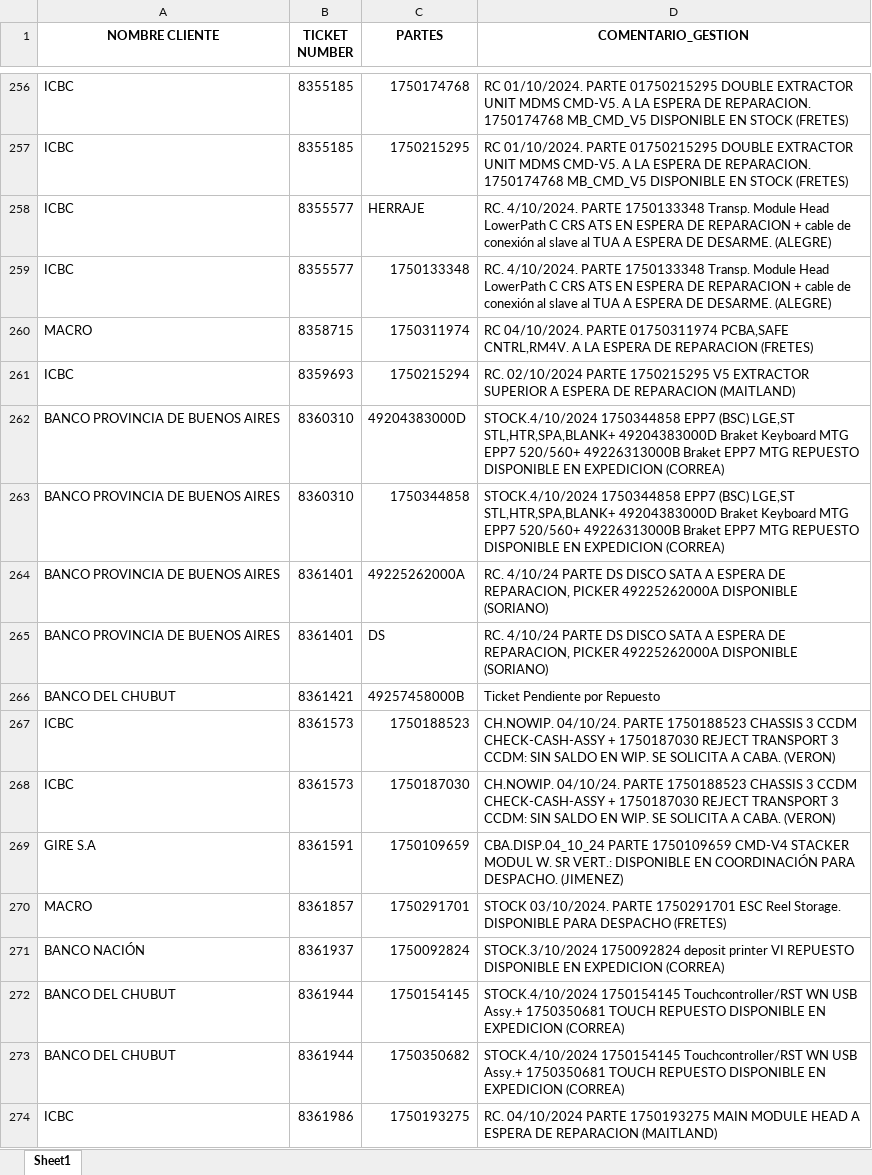
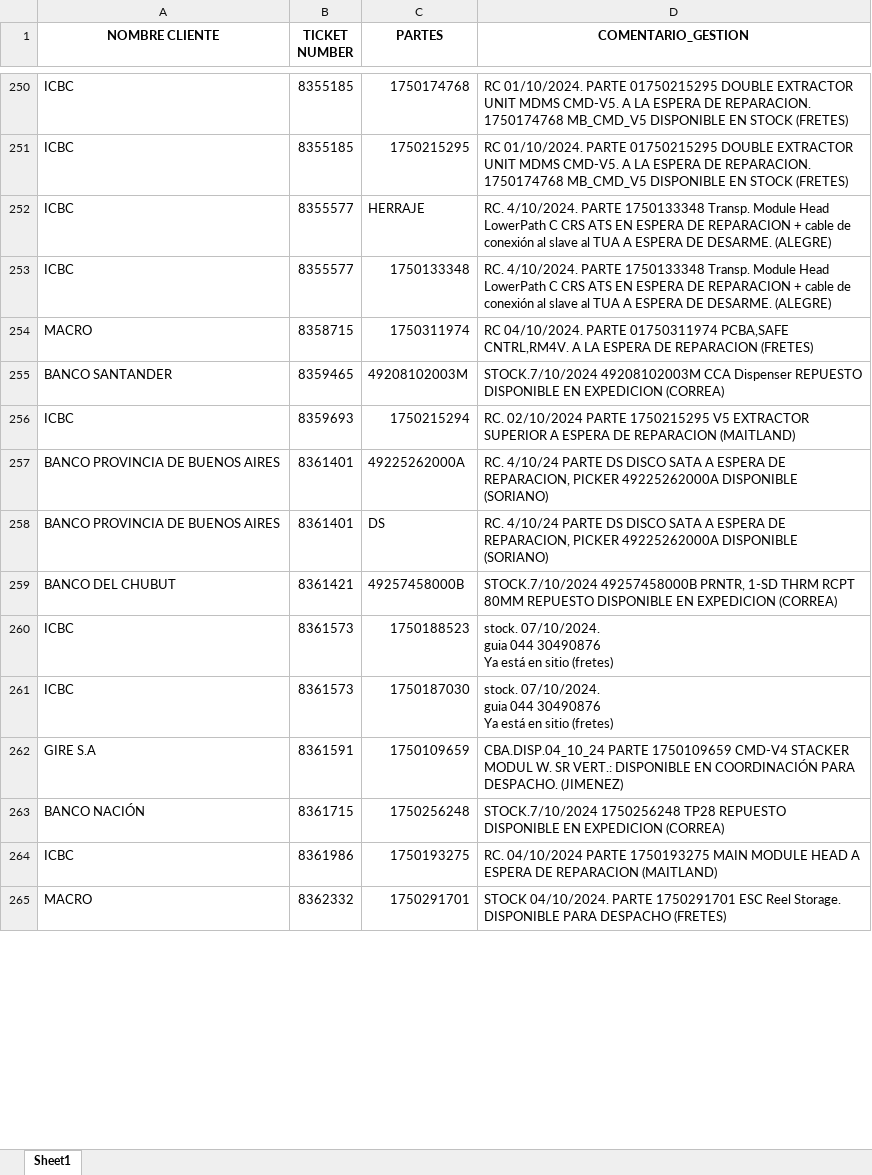
Before and after one commit to lucasrdrz/testdn, an Excel workbook: intento70-30.xlsx, sheet Sheet1, drawn as a sheet; only a part is shown, gaps mark what is left out; the shorter side is filled out with more unchanged rows; values as stored, in another font and other column widths than the file's, no borders; removed rows and columns are numbered as before the commit, all else as after; ↵ is a line break in a cell; the diff covers the shown part only; the diff names each change by its address in the sheet, - before the commit and + after, or states it on an @@ line.

```diff
--- a/intento70-30.xlsx (sheet Sheet1)
+++ b/intento70-30.xlsx (sheet Sheet1)
+row 255: BANCO SANTANDER | 8359465 | 49208102003M | STOCK.7/10/2024 49208102003M CCA Dispenser REPUESTO DISPONIBLE EN EXPEDICION (CORREA)
-row 262: BANCO PROVINCIA DE BUENOS AIRES | 8360310 | 49204383000D | STOCK.4/10/2024 1750344858 EPP7 (BSC) LGE,ST STL,HTR,SPA,BLANK+ 49204383000D Braket Keyboard MTG EPP7 520/560+ 49226313000B Braket EPP7 MTG REPUESTO DISPONIBLE EN EXPEDICION (CORREA)
-row 263: BANCO PROVINCIA DE BUENOS AIRES | 8360310 | 1750344858 | STOCK.4/10/2024 1750344858 EPP7 (BSC) LGE,ST STL,HTR,SPA,BLANK+ 49204383000D Braket Keyboard MTG EPP7 520/560+ 49226313000B Braket EPP7 MTG REPUESTO DISPONIBLE EN EXPEDICION (CORREA)
-D259 (COMENTARIO_GESTION): Ticket Pendiente por Repuesto
+D259 (COMENTARIO_GESTION): STOCK.7/10/2024 49257458000B PRNTR, 1-SD THRM RCPT 80MM REPUESTO DISPONIBLE EN EXPEDICION (CORREA)
-D260:D261 (COMENTARIO_GESTION): CH.NOWIP. 04/10/24. PARTE 1750188523 CHASSIS 3 CCDM CHECK-CASH-ASSY + 1750187030 REJECT TRANSPORT 3 CCDM: SIN SALDO EN WIP. SE SOLICITA A CABA. (VERON)
+D260:D261 (COMENTARIO_GESTION): stock. 07/10/2024. ↵ guia 044 30490876 ↵ Ya está en sitio (fretes)
-row 270: MACRO | 8361857 | 1750291701 | STOCK 03/10/2024. PARTE 1750291701 ESC Reel Storage. DISPONIBLE PARA DESPACHO (FRETES)
-B263 (TICKET NUMBER): 8361937
+B263 (TICKET NUMBER): 8361715
-C263 (PARTES): 1750092824
+C263 (PARTES): 1750256248
-D263 (COMENTARIO_GESTION): STOCK.3/10/2024 1750092824 deposit printer VI REPUESTO DISPONIBLE…
+D263 (COMENTARIO_GESTION): STOCK.7/10/2024 1750256248 TP28 REPUESTO DISPONIBLE…
-row 272: BANCO DEL CHUBUT | 8361944 | 1750154145 | STOCK.4/10/2024 1750154145 Touchcontroller/RST WN USB Assy.+ 1750350681 TOUCH REPUESTO DISPONIBLE EN EXPEDICION (CORREA)
-row 273: BANCO DEL CHUBUT | 8361944 | 1750350682 | STOCK.4/10/2024 1750154145 Touchcontroller/RST WN USB Assy.+ 1750350681 TOUCH REPUESTO DISPONIBLE EN EXPEDICION (CORREA)
```
Also changed, not shown: 39 added rows, 14 removed rows and 17 edited cells elsewhere in this sheet, TicktesPendientes.xlsx, 1 other file.
